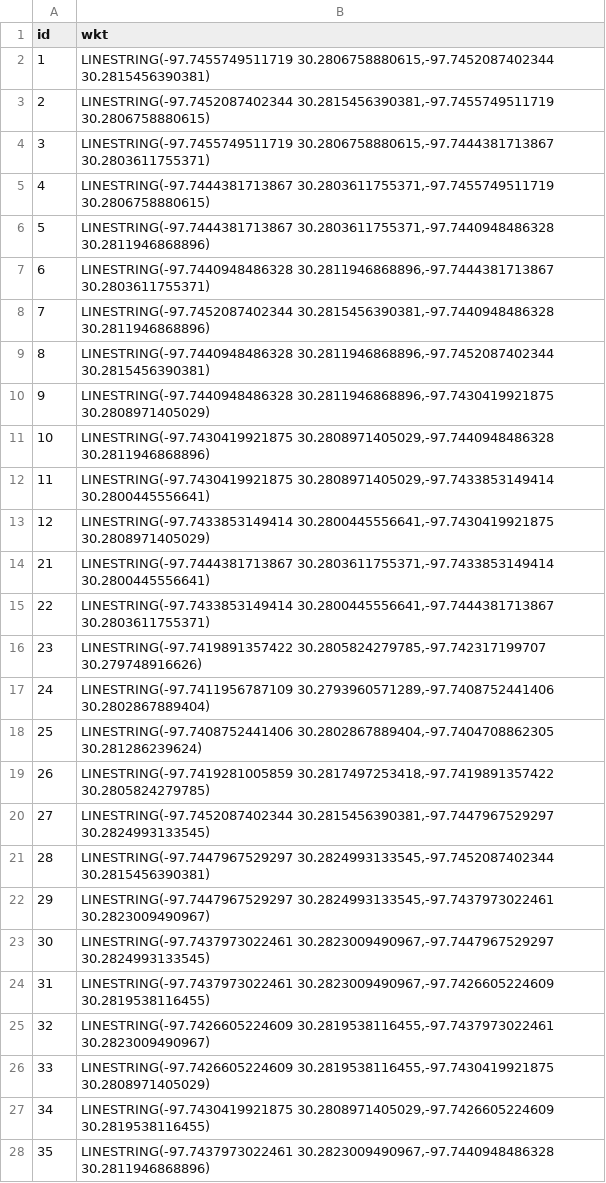
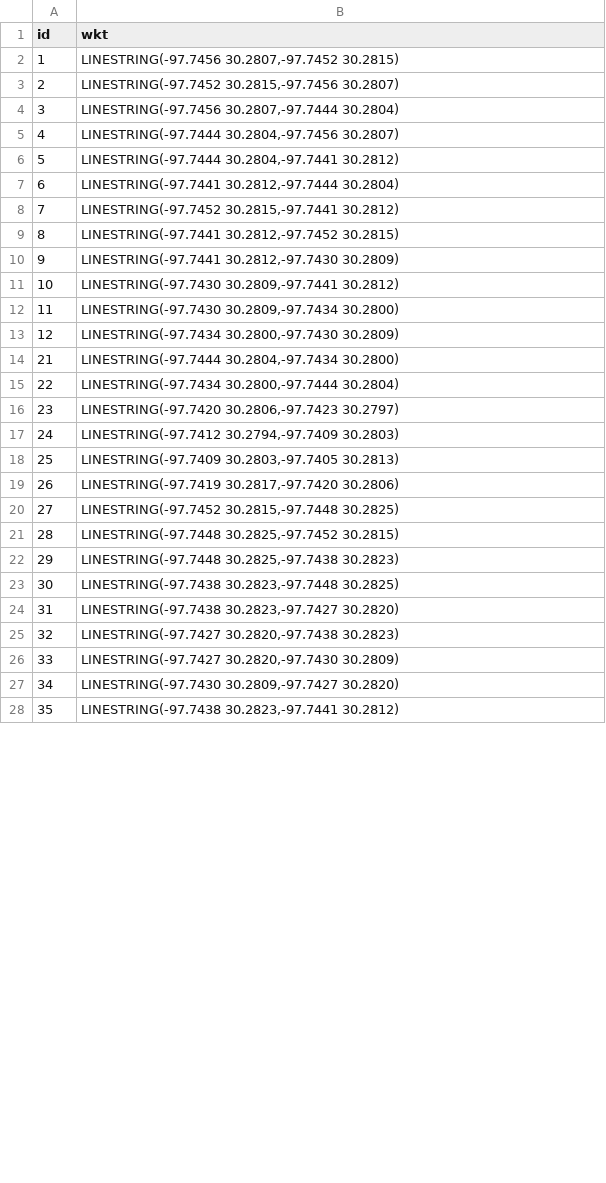
Before and after one commit to ut-ctr-nmc/nmc-map-matcher, a CSV file: samples/mpo/small_atx_links.csv, drawn as a sheet; only a part is shown; the diff covers the shown part only.

Commit message:
Updating WKT in MPO sample to have less numeric precision

```diff
--- a/samples/mpo/small_atx_links.csv
+++ b/samples/mpo/small_atx_links.csv
@@ -1,28 +1,28 @@
 id,wkt
-1,"LINESTRING(-97.7455749511719 30.2806758880615,-97.7452087402344 30.2815456390381)"
-2,"LINESTRING(-97.7452087402344 30.2815456390381,-97.7455749511719 30.2806758880615)"
-3,"LINESTRING(-97.7455749511719 30.2806758880615,-97.7444381713867 30.2803611755371)"
-4,"LINESTRING(-97.7444381713867 30.2803611755371,-97.7455749511719 30.2806758880615)"
-5,"LINESTRING(-97.7444381713867 30.2803611755371,-97.7440948486328 30.2811946868896)"
-6,"LINESTRING(-97.7440948486328 30.2811946868896,-97.7444381713867 30.2803611755371)"
-7,"LINESTRING(-97.7452087402344 30.2815456390381,-97.7440948486328 30.2811946868896)"
-8,"LINESTRING(-97.7440948486328 30.2811946868896,-97.7452087402344 30.2815456390381)"
-9,"LINESTRING(-97.7440948486328 30.2811946868896,-97.7430419921875 30.2808971405029)"
-10,"LINESTRING(-97.7430419921875 30.2808971405029,-97.7440948486328 30.2811946868896)"
-11,"LINESTRING(-97.7430419921875 30.2808971405029,-97.7433853149414 30.2800445556641)"
-12,"LINESTRING(-97.7433853149414 30.2800445556641,-97.7430419921875 30.2808971405029)"
-21,"LINESTRING(-97.7444381713867 30.2803611755371,-97.7433853149414 30.2800445556641)"
-22,"LINESTRING(-97.7433853149414 30.2800445556641,-97.7444381713867 30.2803611755371)"
-23,"LINESTRING(-97.7419891357422 30.2805824279785,-97.742317199707 30.279748916626)"
-24,"LINESTRING(-97.7411956787109 30.2793960571289,-97.7408752441406 30.2802867889404)"
-25,"LINESTRING(-97.7408752441406 30.2802867889404,-97.7404708862305 30.281286239624)"
-26,"LINESTRING(-97.7419281005859 30.2817497253418,-97.7419891357422 30.2805824279785)"
-27,"LINESTRING(-97.7452087402344 30.2815456390381,-97.7447967529297 30.2824993133545)"
-28,"LINESTRING(-97.7447967529297 30.2824993133545,-97.7452087402344 30.2815456390381)"
-29,"LINESTRING(-97.7447967529297 30.2824993133545,-97.7437973022461 30.2823009490967)"
-30,"LINESTRING(-97.7437973022461 30.2823009490967,-97.7447967529297 30.2824993133545)"
-31,"LINESTRING(-97.7437973022461 30.2823009490967,-97.7426605224609 30.2819538116455)"
-32,"LINESTRING(-97.7426605224609 30.2819538116455,-97.7437973022461 30.2823009490967)"
-33,"LINESTRING(-97.7426605224609 30.2819538116455,-97.7430419921875 30.2808971405029)"
-34,"LINESTRING(-97.7430419921875 30.2808971405029,-97.7426605224609 30.2819538116455)"
-35,"LINESTRING(-97.7437973022461 30.2823009490967,-97.7440948486328 30.2811946868896)"
+1,"LINESTRING(-97.7456 30.2807,-97.7452 30.2815)"
+2,"LINESTRING(-97.7452 30.2815,-97.7456 30.2807)"
+3,"LINESTRING(-97.7456 30.2807,-97.7444 30.2804)"
+4,"LINESTRING(-97.7444 30.2804,-97.7456 30.2807)"
+5,"LINESTRING(-97.7444 30.2804,-97.7441 30.2812)"
+6,"LINESTRING(-97.7441 30.2812,-97.7444 30.2804)"
+7,"LINESTRING(-97.7452 30.2815,-97.7441 30.2812)"
+8,"LINESTRING(-97.7441 30.2812,-97.7452 30.2815)"
+9,"LINESTRING(-97.7441 30.2812,-97.7430 30.2809)"
+10,"LINESTRING(-97.7430 30.2809,-97.7441 30.2812)"
+11,"LINESTRING(-97.7430 30.2809,-97.7434 30.2800)"
+12,"LINESTRING(-97.7434 30.2800,-97.7430 30.2809)"
+21,"LINESTRING(-97.7444 30.2804,-97.7434 30.2800)"
+22,"LINESTRING(-97.7434 30.2800,-97.7444 30.2804)"
+23,"LINESTRING(-97.7420 30.2806,-97.7423 30.2797)"
+24,"LINESTRING(-97.7412 30.2794,-97.7409 30.2803)"
+25,"LINESTRING(-97.7409 30.2803,-97.7405 30.2813)"
+26,"LINESTRING(-97.7419 30.2817,-97.7420 30.2806)"
+27,"LINESTRING(-97.7452 30.2815,-97.7448 30.2825)"
+28,"LINESTRING(-97.7448 30.2825,-97.7452 30.2815)"
+29,"LINESTRING(-97.7448 30.2825,-97.7438 30.2823)"
+30,"LINESTRING(-97.7438 30.2823,-97.7448 30.2825)"
+31,"LINESTRING(-97.7438 30.2823,-97.7427 30.2820)"
+32,"LINESTRING(-97.7427 30.2820,-97.7438 30.2823)"
+33,"LINESTRING(-97.7427 30.2820,-97.7430 30.2809)"
+34,"LINESTRING(-97.7430 30.2809,-97.7427 30.2820)"
+35,"LINESTRING(-97.7438 30.2823,-97.7441 30.2812)"
```
Also changed, not shown: 9 edited cells elsewhere in this file.
